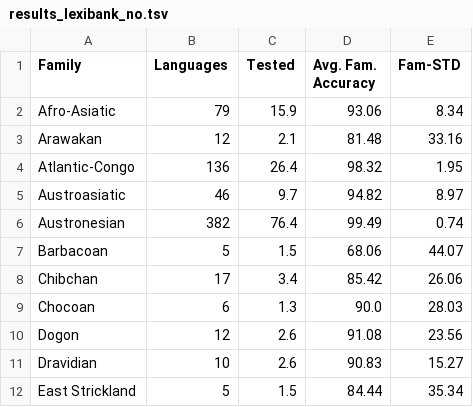
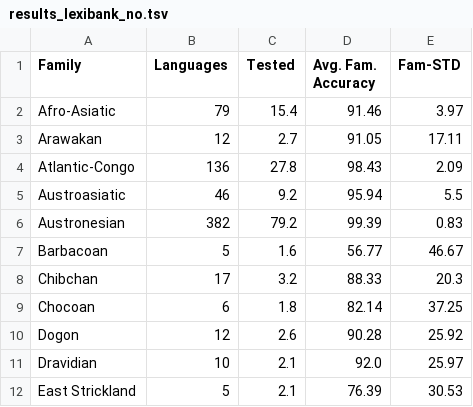
Before and after one commit to lexibank/ala, a TSV file: examples/results/results_lexibank_no.tsv, drawn as a sheet; only a part is shown; the diff covers the shown part only.

```diff
--- a/examples/results/results_lexibank_no.tsv
+++ b/examples/results/results_lexibank_no.tsv
@@ -1,12 +1,12 @@
 Family	Languages	Tested	Avg. Fam. Accuracy	Fam-STD
-Afro-Asiatic	79	15.9	93.06	8.34
-Arawakan	12	2.1	81.48	33.16
-Atlantic-Congo	136	26.4	98.32	1.95
-Austroasiatic	46	9.7	94.82	8.97
-Austronesian	382	76.4	99.49	0.74
-Barbacoan	5	1.5	68.06	44.07
-Chibchan	17	3.4	85.42	26.06
-Chocoan	6	1.3	90.0	28.03
-Dogon	12	2.6	91.08	23.56
-Dravidian	10	2.6	90.83	15.27
-East Strickland	5	1.5	84.44	35.34
+Afro-Asiatic	79	15.4	91.46	3.97
+Arawakan	12	2.7	91.05	17.11
+Atlantic-Congo	136	27.8	98.43	2.09
+Austroasiatic	46	9.2	95.94	5.5
+Austronesian	382	79.2	99.39	0.83
+Barbacoan	5	1.6	56.77	46.67
+Chibchan	17	3.2	88.33	20.3
+Chocoan	6	1.8	82.14	37.25
+Dogon	12	2.6	90.28	25.92
+Dravidian	10	2.1	92.0	25.97
+East Strickland	5	2.1	76.39	30.53
```
Also changed, not shown: 1 added row, 1 removed row and 58 edited cells elsewhere in this file, examples/results/results_lexibank_no_detailed.tsv, 5 other files.
